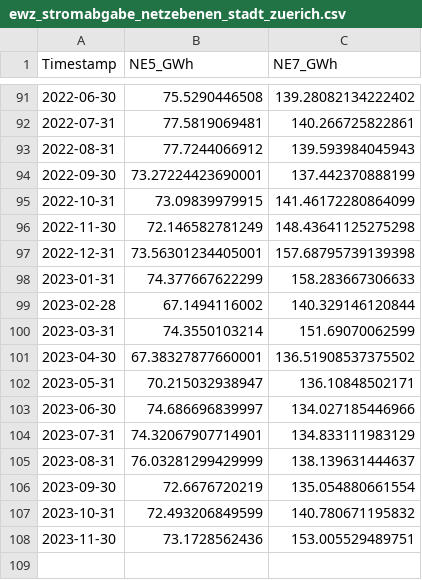
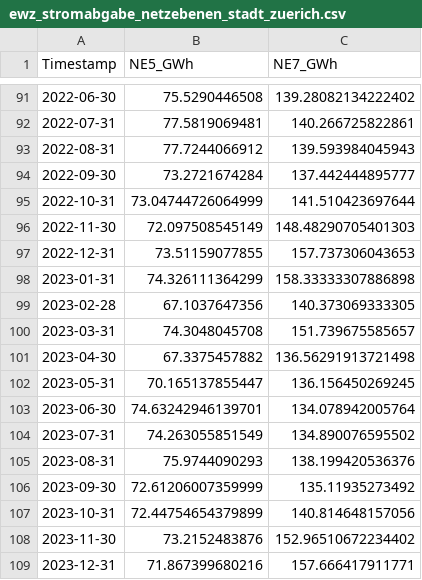
Before and after one commit to sbuse/ts_forecasting, a CSV file: mittelfristlastprognose/data/monthly/ewz_stromabgabe_netzebenen_stadt_zuerich.csv, drawn as a sheet; only a part is shown, gaps mark what is left out; the diff covers the shown part only.

```diff
--- a/mittelfristlastprognose/data/monthly/ewz_stromabgabe_netzebenen_stadt_zuerich.csv
+++ b/mittelfristlastprognose/data/monthly/ewz_stromabgabe_netzebenen_stadt_zuerich.csv
@@ -93,16 +93,17 @@ Timestamp,NE5_GWh,NE7_GWh
 2022-08-31,77.7244066912,139.593984045943
-2022-09-30,73.27224423690001,137.442370888199
-2022-10-31,73.09839979915,141.46172280864099
-2022-11-30,72.146582781249,148.43641125275298
-2022-12-31,73.56301234405001,157.68795739139398
-2023-01-31,74.377667622299,158.283667306633
-2023-02-28,67.1494116002,140.329146120844
-2023-03-31,74.3550103214,151.69070062599
-2023-04-30,67.38327877660001,136.51908537375502
-2023-05-31,70.215032938947,136.10848502171
-2023-06-30,74.686696839997,134.027185446966
-2023-07-31,74.32067907714901,134.833111983129
-2023-08-31,76.03281299429999,138.139631444637
-2023-09-30,72.6676720219,135.054880661554
-2023-10-31,72.493206849599,140.780671195832
-2023-11-30,73.1728562436,153.005529489751
+2022-09-30,73.2721674284,137.442444895777
+2022-10-31,73.04744726064999,141.510423697644
+2022-11-30,72.097508545149,148.48290705401303
+2022-12-31,73.51159077855,157.737306043653
+2023-01-31,74.326111364299,158.33333307886898
+2023-02-28,67.1037647356,140.373069333305
+2023-03-31,74.3048045708,151.739675585657
+2023-04-30,67.3375457882,136.56291913721498
+2023-05-31,70.165137855447,136.156450269245
+2023-06-30,74.63242946139701,134.078942005764
+2023-07-31,74.263055851549,134.890076595502
+2023-08-31,75.9744090293,138.199420536376
+2023-09-30,72.61206007359999,135.11935273492
+2023-10-31,72.44754654379899,140.814648157056
+2023-11-30,73.2152483876,152.96510672234402
+2023-12-31,71.867399680216,157.666417911771
```
Also changed, not shown: 1 edited cell elsewhere in this file, 5 other files.
